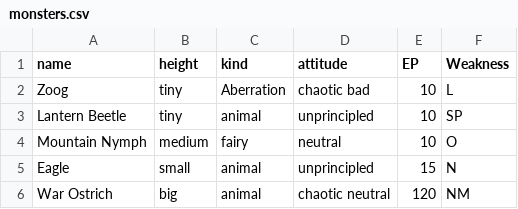
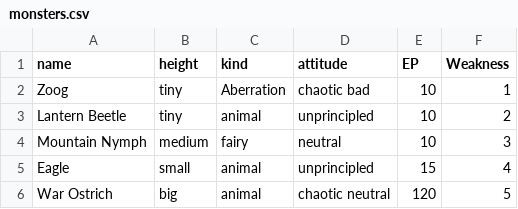
Before and after one commit to summeflunder/DnD, a CSV file: monsters.csv, drawn as a sheet.

Commit message:
Update monsters.csv

```diff
--- a/monsters.csv
+++ b/monsters.csv
@@ -1,6 +1,6 @@
 name,height,kind,attitude,EP,Weakness
-Zoog,tiny,Aberration,chaotic bad,10,L	
-Lantern Beetle,tiny,animal,unprincipled,10,SP	
-Mountain Nymph,medium,fairy,neutral,10,O
-Eagle,small,animal,unprincipled,15,N
-War Ostrich,big,animal,chaotic neutral,120,NM
+Zoog,tiny,Aberration,chaotic bad,10,1
+Lantern Beetle,tiny,animal,unprincipled,10,2	
+Mountain Nymph,medium,fairy,neutral,10,3
+Eagle,small,animal,unprincipled,15,4
+War Ostrich,big,animal,chaotic neutral,120,5
```
